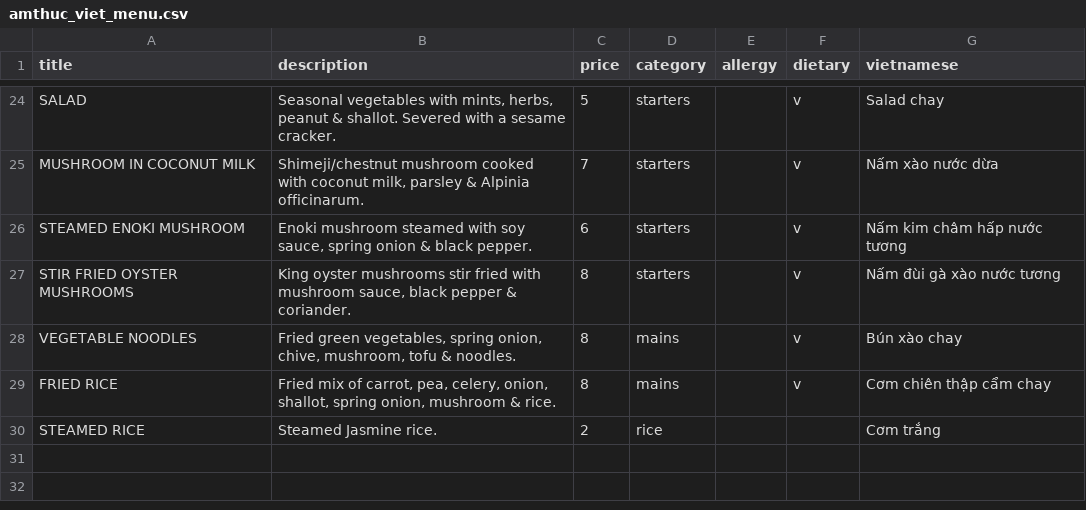
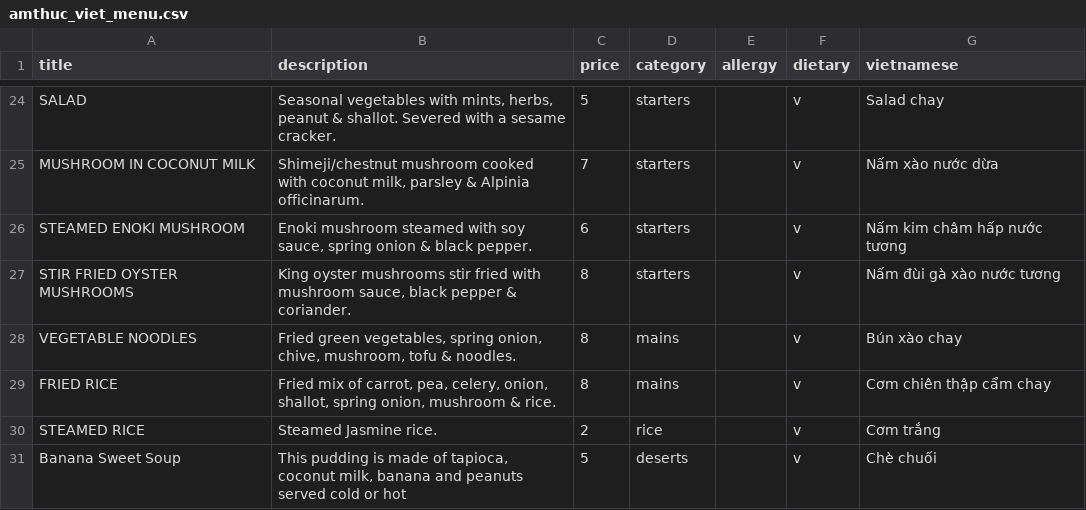
Before and after one commit to sela/amthuc-viet, a CSV file: _data/amthuc_viet_menu.csv, drawn as a sheet; only a part is shown, gaps mark what is left out.

Commit message:
add desert

```diff
--- a/_data/amthuc_viet_menu.csv
+++ b/_data/amthuc_viet_menu.csv
@@ -29,2 +29,3 @@ VEGETABLE NOODLES,"Fried green vegetables, spring onion, chive, mushroom, tofu &
 FRIED RICE,"Fried mix of carrot, pea, celery, onion, shallot, spring onion, mushroom & rice.",8,mains,,v,Cơm chiên thập cẩm chay
-STEAMED RICE ,Steamed Jasmine rice.,2,rice,,,Cơm trắng
+STEAMED RICE ,Steamed Jasmine rice.,2,rice,,v,Cơm trắng
+Banana Sweet Soup,"This pudding is made of tapioca, coconut milk, banana and peanuts served cold or hot",5,deserts,,v,Chè chuối
```
Also changed, not shown: 3 other files.
